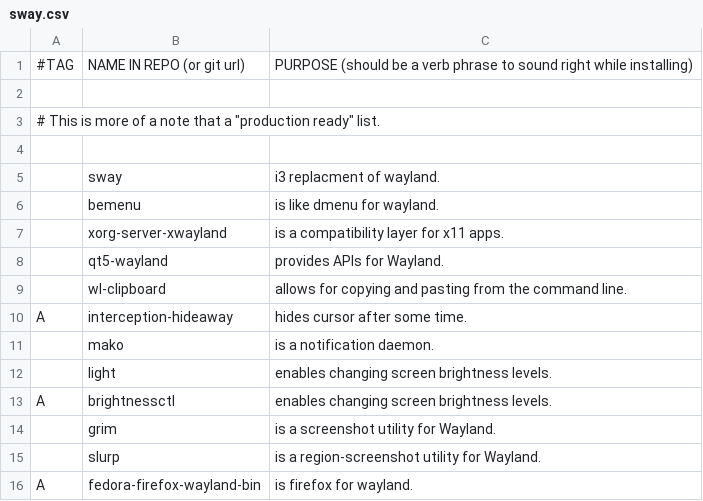
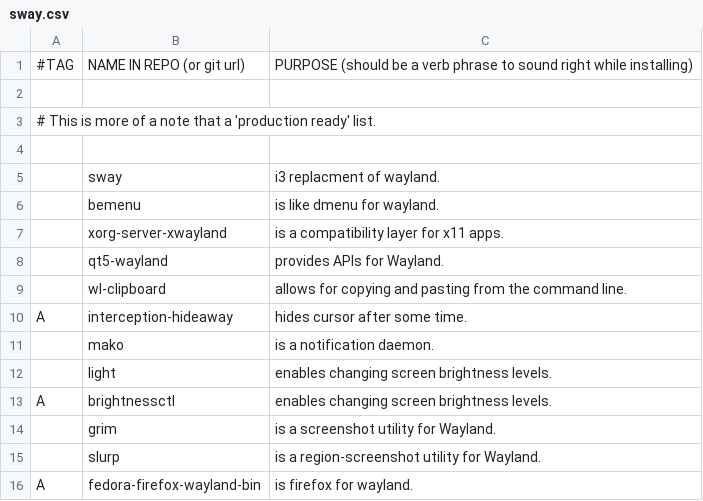
Before and after one commit to ispanos/anergos, a CSV file: programs/sway.csv, drawn as a sheet.

Commit message:
Update sway.csv

```diff
--- a/programs/sway.csv
+++ b/programs/sway.csv
@@ -2,3 +2,3 @@
 ,,
-# This is more of a note that a "production ready" list.,,
+"# This is more of a note that a 'production ready' list.",,""
 ,,
```
